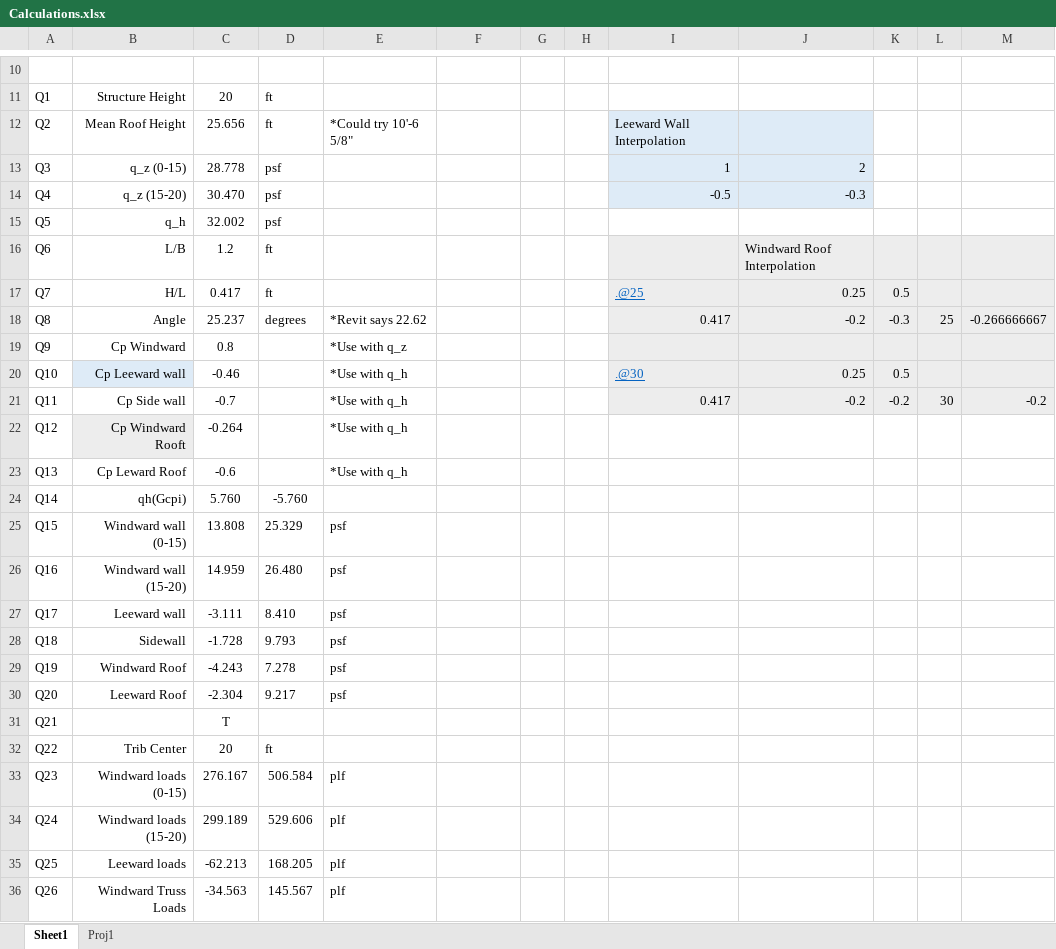
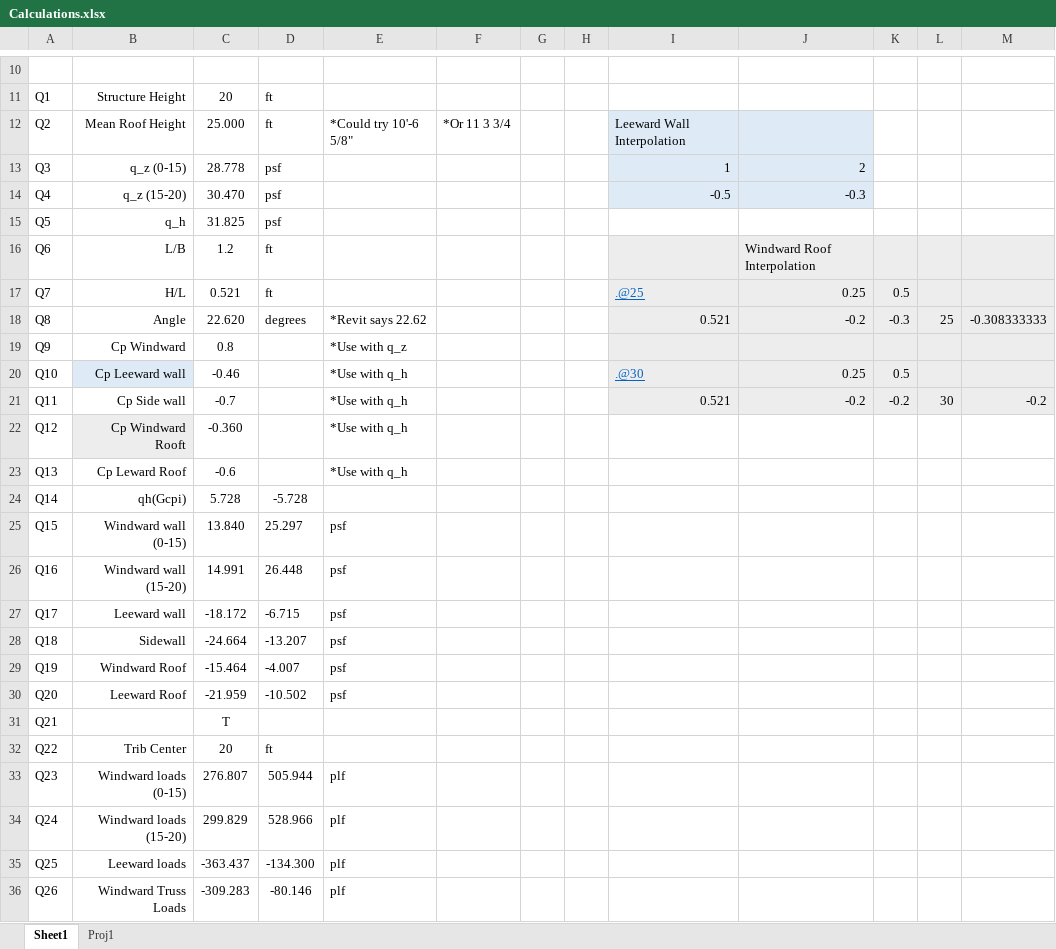
Before and after one commit to Ericire43234/CE-321-Winter-2026-Project-3-New, an Excel workbook: Calculations.xlsx, sheet Sheet1, drawn as a sheet; only a part is shown, gaps mark what is left out; values as stored, in another font and other column widths than the file's, no borders; the diff covers the shown part only; the diff names each change by its address in the sheet, - before the commit and + after, or states it on an @@ line.

```diff
--- a/Calculations.xlsx (sheet Sheet1)
+++ b/Calculations.xlsx (sheet Sheet1)
-C12: 25.656
+C12: 25.000
-F12: (empty)
+F12: *Or 11 3 3/4
-C15: 32.002
+C15: 31.825
-C17: 0.417
+C17: 0.521
-C18: 25.237
+C18: 22.620
-I18: 0.417
+I18: 0.521
-M18: -0.266666667
+M18: -0.308333333
-I21: 0.417
+I21: 0.521
-C22: -0.264
+C22: -0.360
-C24: 5.760
+C24: 5.728
-D24: -5.760
+D24: -5.728
-C25: 13.808
+C25: 13.840
-D25: 25.329
+D25: 25.297
-C26: 14.959
+C26: 14.991
-D26: 26.480
+D26: 26.448
-C27: -3.111
+C27: -18.172
-D27: 8.410
+D27: -6.715
-C28: -1.728
+C28: -24.664
-D28: 9.793
+D28: -13.207
-C29: -4.243
+C29: -15.464
-D29: 7.278
+D29: -4.007
-C30: -2.304
+C30: -21.959
-D30: 9.217
+D30: -10.502
-C33: 276.167
+C33: 276.807
-D33: 506.584
+D33: 505.944
-C34: 299.189
+C34: 299.829
-D34: 529.606
+D34: 528.966
-C35: -62.213
+C35: -363.437
-D35: 168.205
+D35: -134.300
-C36: -34.563
+C36: -309.283
-D36: 145.567
+D36: -80.146
```
Also changed, not shown: 30 edited cells and cell formats elsewhere in this sheet, 2 other files.
